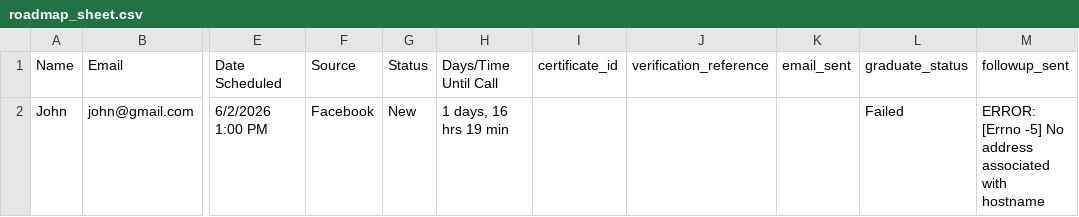
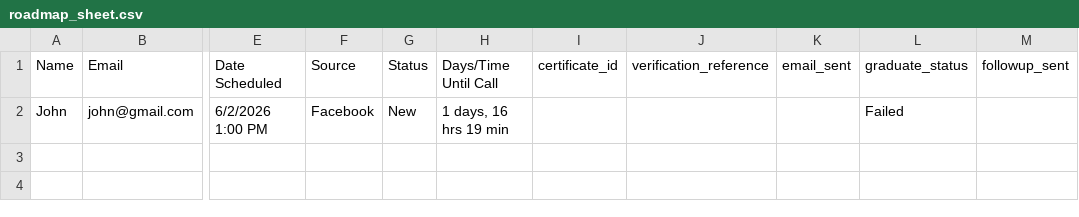
Before and after one commit to mariafe-jmbrandify/GoHighLevelMastery, a CSV file: resources/roadmap_sheet.csv, drawn as a sheet; only a part is shown, gaps mark what is left out; the diff names each change by its address in the sheet, - before the commit and + after, or states it on an @@ line.

```diff
--- a/resources/roadmap_sheet.csv
+++ b/resources/roadmap_sheet.csv
-M2 (followup_sent): ERROR: [Errno -5] No address associated with hostname
+M2 (followup_sent): (empty)
```
Also changed, not shown: 1 other file.
